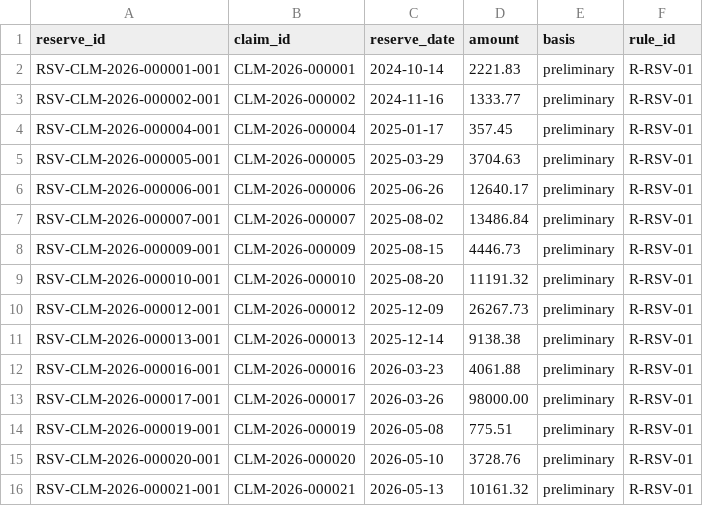
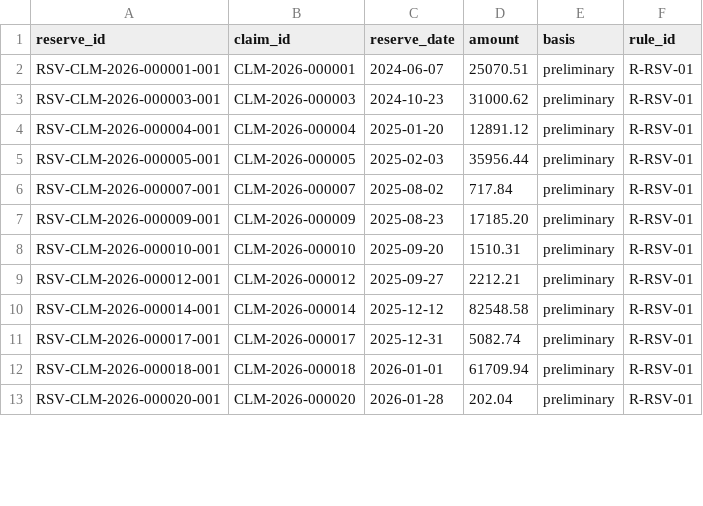
Before and after one commit to hiox2004/YottaFlex-ASG, a CSV file: output/starter/csv/reserve.csv, drawn as a sheet; only a part is shown; the diff covers the shown part only.

```diff
--- a/output/starter/csv/reserve.csv
+++ b/output/starter/csv/reserve.csv
@@ -1,16 +1,13 @@
 reserve_id,claim_id,reserve_date,amount,basis,rule_id
-RSV-CLM-2026-000001-001,CLM-2026-000001,2024-10-14,2221.83,preliminary,R-RSV-01
-RSV-CLM-2026-000002-001,CLM-2026-000002,2024-11-16,1333.77,preliminary,R-RSV-01
-RSV-CLM-2026-000004-001,CLM-2026-000004,2025-01-17,357.45,preliminary,R-RSV-01
-RSV-CLM-2026-000005-001,CLM-2026-000005,2025-03-29,3704.63,preliminary,R-RSV-01
-RSV-CLM-2026-000006-001,CLM-2026-000006,2025-06-26,12640.17,preliminary,R-RSV-01
-RSV-CLM-2026-000007-001,CLM-2026-000007,2025-08-02,13486.84,preliminary,R-RSV-01
-RSV-CLM-2026-000009-001,CLM-2026-000009,2025-08-15,4446.73,preliminary,R-RSV-01
-RSV-CLM-2026-000010-001,CLM-2026-000010,2025-08-20,11191.32,preliminary,R-RSV-01
-RSV-CLM-2026-000012-001,CLM-2026-000012,2025-12-09,26267.73,preliminary,R-RSV-01
-RSV-CLM-2026-000013-001,CLM-2026-000013,2025-12-14,9138.38,preliminary,R-RSV-01
-RSV-CLM-2026-000016-001,CLM-2026-000016,2026-03-23,4061.88,preliminary,R-RSV-01
-RSV-CLM-2026-000017-001,CLM-2026-000017,2026-03-26,98000.00,preliminary,R-RSV-01
-RSV-CLM-2026-000019-001,CLM-2026-000019,2026-05-08,775.51,preliminary,R-RSV-01
-RSV-CLM-2026-000020-001,CLM-2026-000020,2026-05-10,3728.76,preliminary,R-RSV-01
-RSV-CLM-2026-000021-001,CLM-2026-000021,2026-05-13,10161.32,preliminary,R-RSV-01
+RSV-CLM-2026-000001-001,CLM-2026-000001,2024-06-07,25070.51,preliminary,R-RSV-01
+RSV-CLM-2026-000003-001,CLM-2026-000003,2024-10-23,31000.62,preliminary,R-RSV-01
+RSV-CLM-2026-000004-001,CLM-2026-000004,2025-01-20,12891.12,preliminary,R-RSV-01
+RSV-CLM-2026-000005-001,CLM-2026-000005,2025-02-03,35956.44,preliminary,R-RSV-01
+RSV-CLM-2026-000007-001,CLM-2026-000007,2025-08-02,717.84,preliminary,R-RSV-01
+RSV-CLM-2026-000009-001,CLM-2026-000009,2025-08-23,17185.20,preliminary,R-RSV-01
+RSV-CLM-2026-000010-001,CLM-2026-000010,2025-09-20,1510.31,preliminary,R-RSV-01
+RSV-CLM-2026-000012-001,CLM-2026-000012,2025-09-27,2212.21,preliminary,R-RSV-01
+RSV-CLM-2026-000014-001,CLM-2026-000014,2025-12-12,82548.58,preliminary,R-RSV-01
+RSV-CLM-2026-000017-001,CLM-2026-000017,2025-12-31,5082.74,preliminary,R-RSV-01
+RSV-CLM-2026-000018-001,CLM-2026-000018,2026-01-01,61709.94,preliminary,R-RSV-01
+RSV-CLM-2026-000020-001,CLM-2026-000020,2026-01-28,202.04,preliminary,R-RSV-01
```
Also changed, not shown: 4 added rows, 4 removed rows and 32 edited cells elsewhere in this file, output/starter/csv/claim_adjuster_assignment.csv, output/starter/csv/claim_item.csv, 48 other files.
